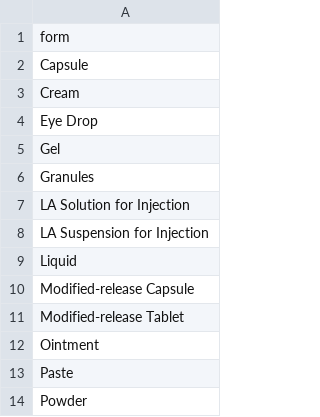
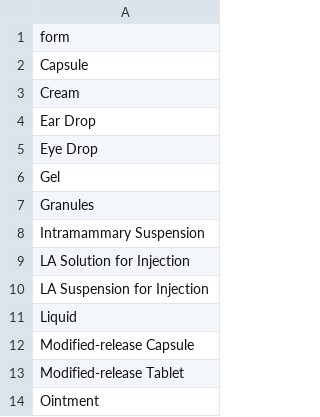
Before and after one commit to kvnb/medicinal-products, a CSV file: dictionaries/components/drug-forms.csv, drawn as a sheet; only a part is shown; the shorter side is filled out with more unchanged rows.

```diff
--- a/dictionaries/components/drug-forms.csv
+++ b/dictionaries/components/drug-forms.csv
@@ -3,2 +3,3 @@ Capsule
 Cream
+Ear Drop
 Eye Drop
@@ -6,2 +7,3 @@ Gel
 Granules
+Intramammary Suspension
 LA Solution for Injection
```
Also changed, not shown: dictionaries/reference/therapeutic-moieties-combinations.csv, dictionaries/reference/therapeutic-moieties.csv, 2 other files.
